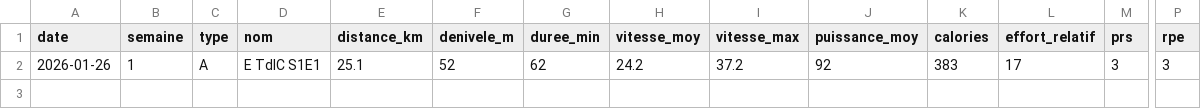
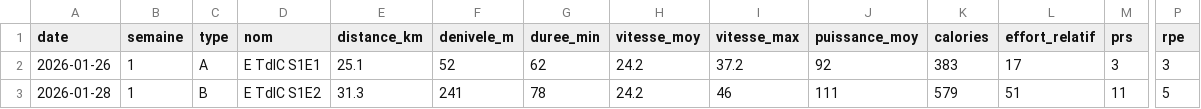
Before and after one commit to skelz0r/tour-de-la-creuse, a CSV file: data/seances.csv, drawn as a sheet; only a part is shown, gaps mark what is left out; rows hold the shown columns only; the diff names each change by its address in the sheet, - before the commit and + after, or states it on an @@ line.

```diff
--- a/data/seances.csv
+++ b/data/seances.csv
+row 3: 2026-01-28 | 1 | B | E TdlC S1E2 | 31.3 | 241 | 78 | 24.2 | 46 | 111 | 579 | 51 | 11 | 5
```
Also changed, not shown: 1 other file.
